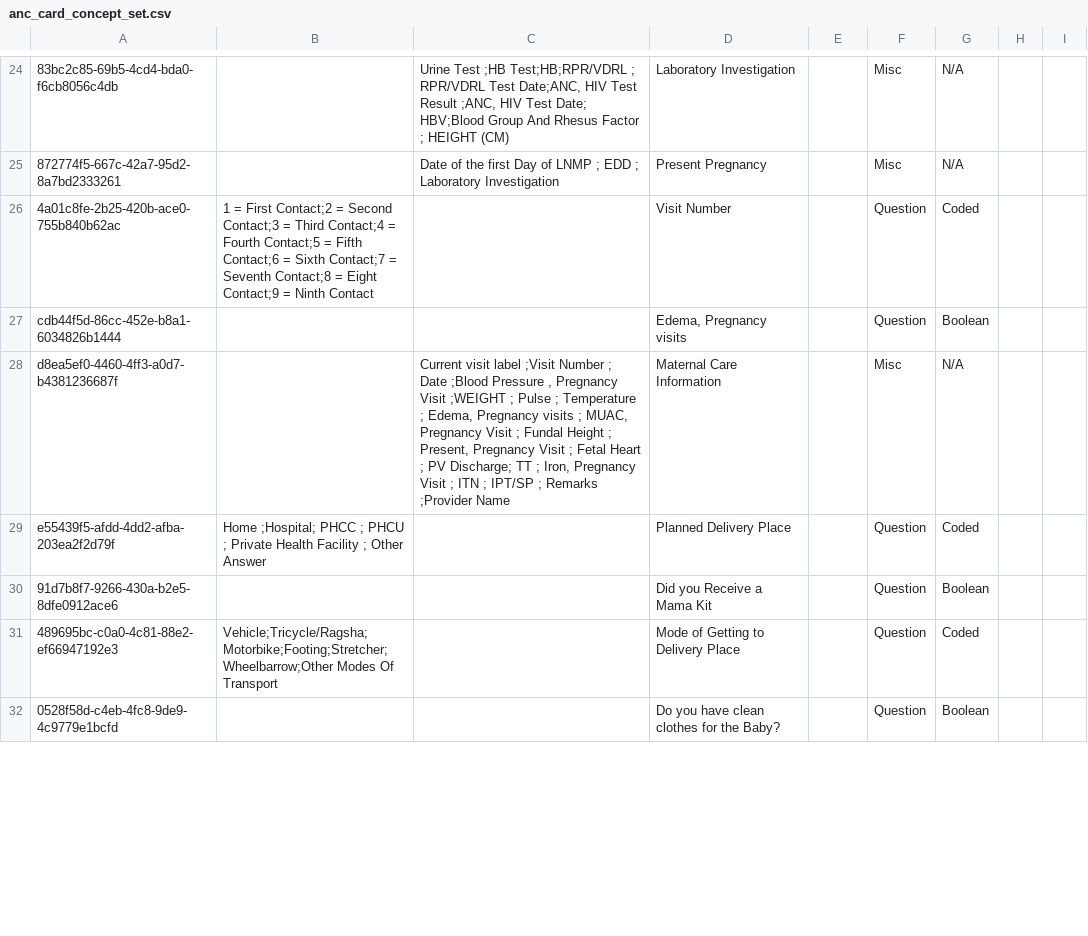
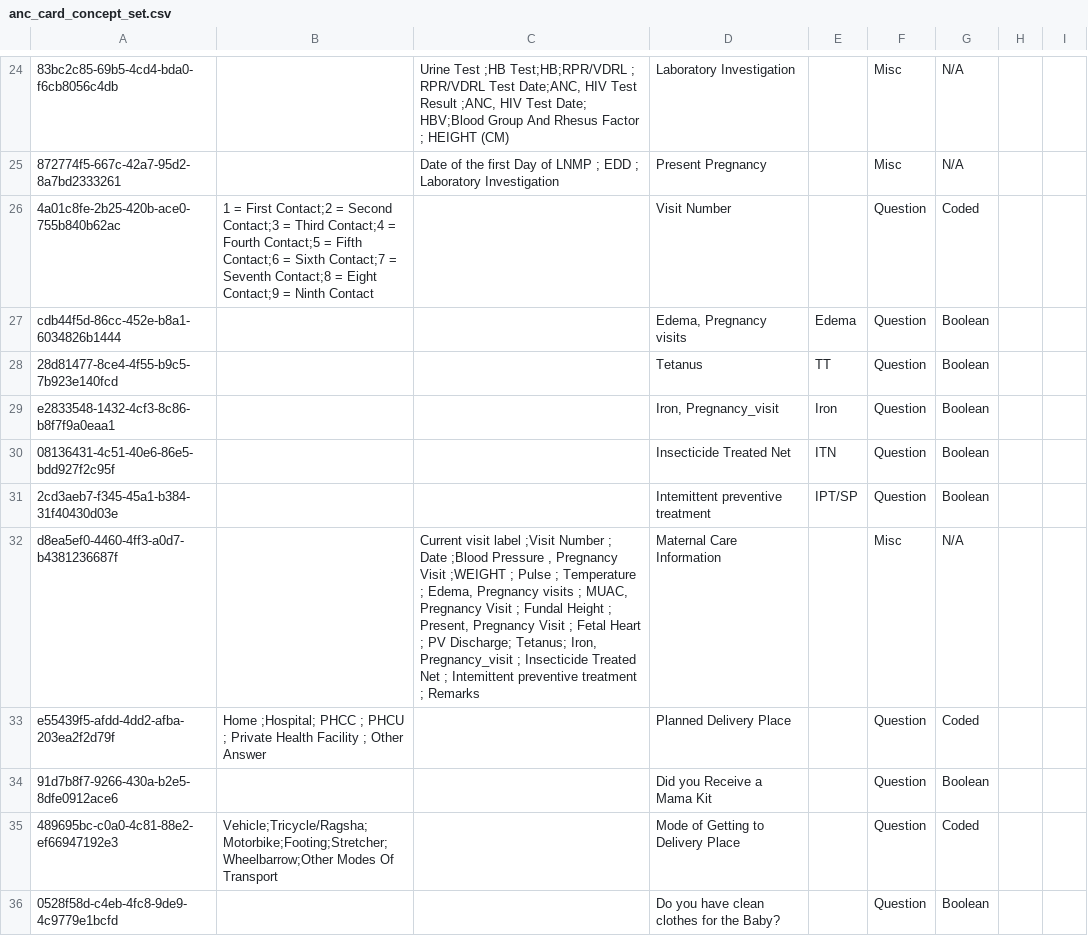
Before and after one commit to IntelliSOFT-Consulting/kspras_metadata, a CSV file: configuration/concepts/anc_card_concept_set.csv, drawn as a sheet; only a part is shown, gaps mark what is left out; addresses are those after the commit; the diff covers the shown part only; the diff names each change by its address in the sheet, - before the commit and + after, or states it on an @@ line.

```diff
--- a/configuration/concepts/anc_card_concept_set.csv
+++ b/configuration/concepts/anc_card_concept_set.csv
-E27: (empty)
+E27: Edema
+row 28: 28d81477-8ce4-4f55-b9c5-7b923e140fcd |  |  | Tetanus | TT | Question | Boolean
+row 29: e2833548-1432-4cf3-8c86-b8f7f9a0eaa1 |  |  | Iron, Pregnancy_visit | Iron | Question | Boolean
+row 30: 08136431-4c51-40e6-86e5-bdd927f2c95f |  |  | Insecticide Treated Net | ITN | Question | Boolean
+row 31: 2cd3aeb7-f345-45a1-b384-31f40430d03e |  |  | Intemittent preventive treatment | IPT/SP | Question | Boolean
-C32: …PV Discharge; TT ; Iron, Pregnancy Visit ; ITN ; IPT/SP ; Remarks ;Provider Name
+C32: …PV Discharge; Tetanus; Iron, Pregnancy_visit ; Insecticide Treated Net ; Intemittent preventive treatment ; Remarks
```
Also changed, not shown: 3 added rows and 4 edited cells elsewhere in this file, configuration/concepts/anc_card_concepts.csv.
